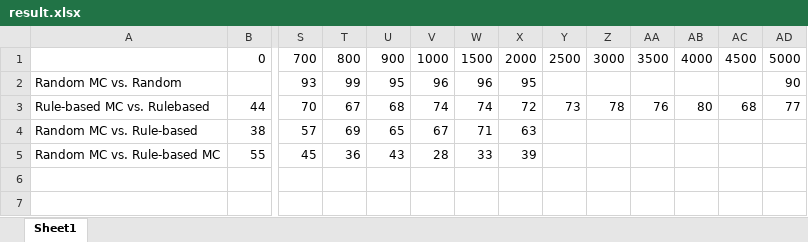
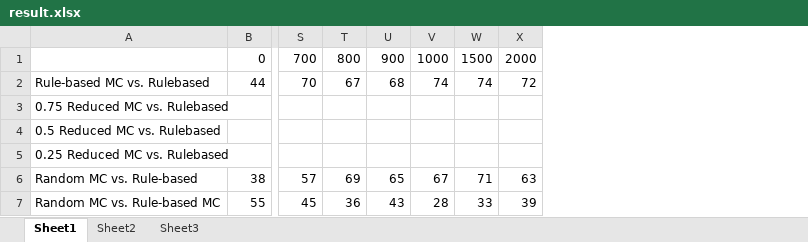
Before and after one commit to Mr-Dai/MCTS-Hearthstone, an Excel workbook: result.xlsx, sheet Sheet1, drawn as a sheet; only a part is shown, gaps mark what is left out; values as stored, in another font and other column widths than the file's, no borders; charts and pictures not drawn; removed rows and columns are numbered as before the commit, all else as after; rows hold the shown columns only; the diff names each change by its address in the sheet, - before the commit and + after, or states it on an @@ line.

```diff
--- a/result.xlsx (sheet Sheet1)
+++ b/result.xlsx (sheet Sheet1)
+sheet tab: Sheet2
+sheet tab: Sheet3
-column Y, row 1: 2500; row 3: 73
-column Z, row 1: 3000; row 3: 78
-column AA, row 1: 3500; row 3: 76
-column AB, row 1: 4000; row 3: 80
-column AC, row 1: 4500; row 3: 68
-column AD, row 1: 5000; row 3: 77
-row 2: Random MC vs. Random |  | 93 | 99 | 95 | 96 | 96 | 95 |  |  |  |  |  | 90
+row 3: 0.75 Reduced MC vs. Rulebased
+row 4: 0.5 Reduced MC vs. Rulebased
+row 5: 0.25 Reduced MC vs. Rulebased
```
Also changed, not shown: charts or pictures, 45 other files.
